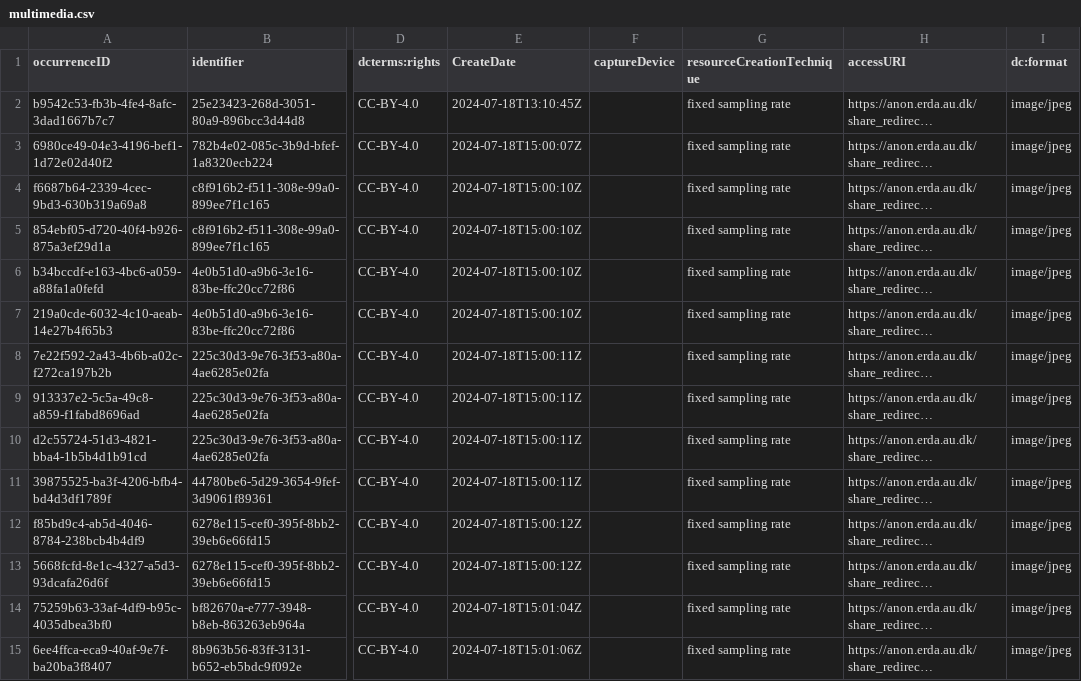
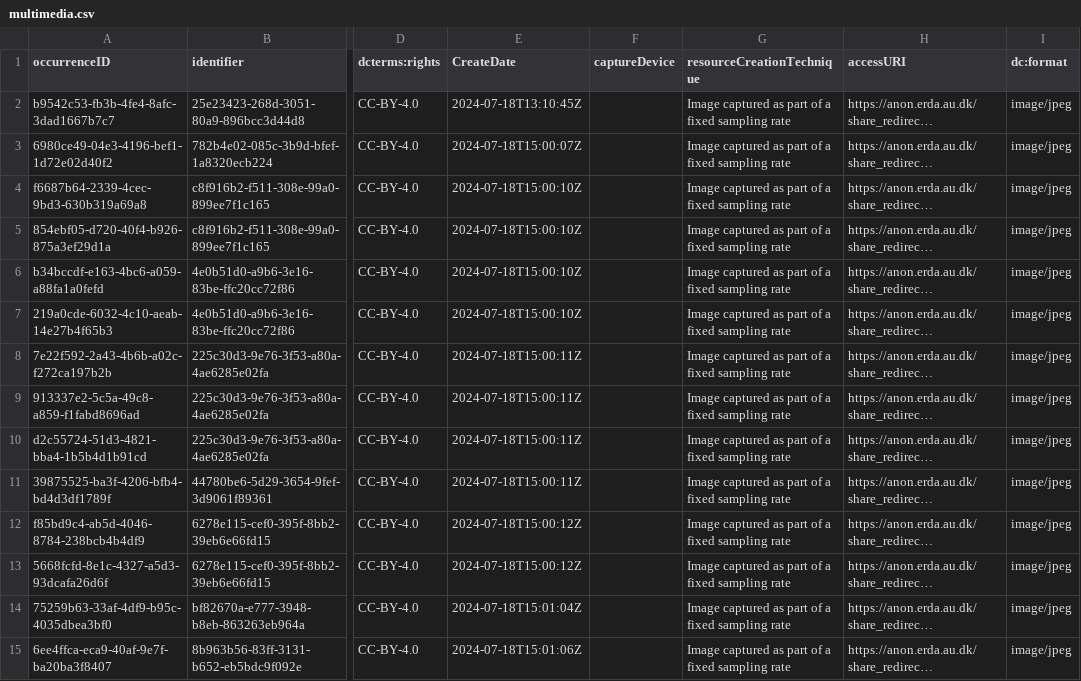
Before and after one commit to inbo/ias-pilot, a CSV file: data/processed/BE/multimedia.csv, drawn as a sheet; only a part is shown, gaps mark what is left out; long unchanged cells end in …; the diff covers the shown part only; the diff names each change by its address in the sheet, - before the commit and + after, or states it on an @@ line.

Commit message:
Update `resourceCreationTechnique` fix #3

```diff
--- a/data/processed/BE/multimedia.csv
+++ b/data/processed/BE/multimedia.csv
-G2:G15 (resourceCreationTechnique): fixed sampling rate
+G2:G15 (resourceCreationTechnique): Image captured as part of a fixed sampling rate
```
Also changed, not shown: 86 edited cells elsewhere in this file, 2 other files.
